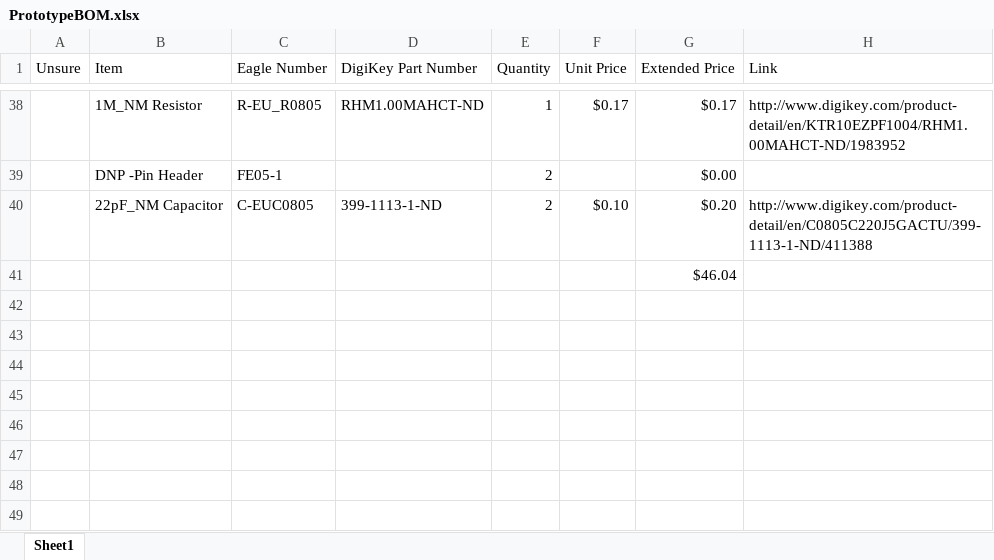
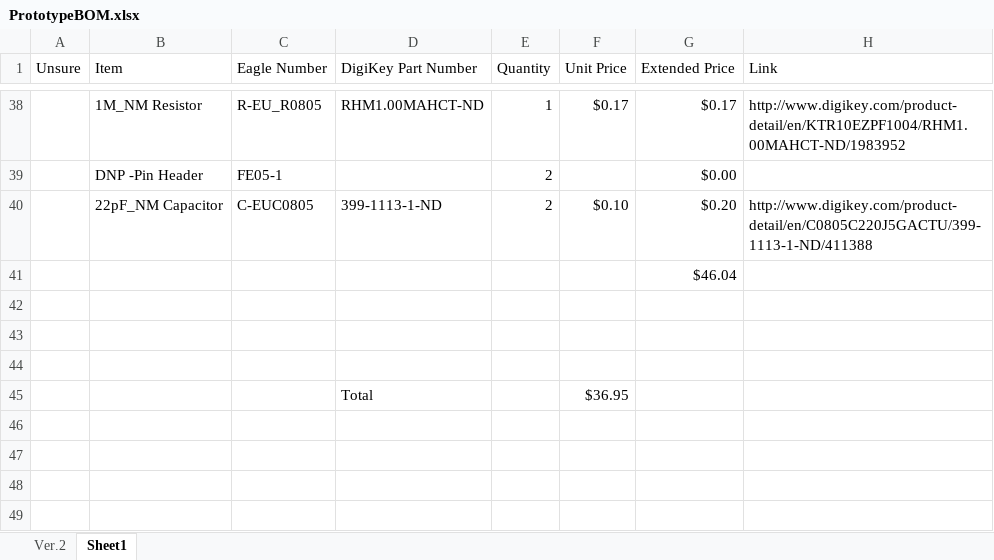
Before and after one commit to noahterickson/DigitalDash, an Excel workbook: Hardware/Custom_DUE/PrototypeBOM.xlsx, sheet Sheet1, drawn as a sheet; only a part is shown, gaps mark what is left out; values as stored, in another font and other column widths than the file's, no borders; the diff names each change by its address in the sheet, - before the commit and + after, or states it on an @@ line.

```diff
--- a/Hardware/Custom_DUE/PrototypeBOM.xlsx (sheet Sheet1)
+++ b/Hardware/Custom_DUE/PrototypeBOM.xlsx (sheet Sheet1)
+sheet tab: Ver.2
-row 45: (empty)
+row 45:  |  |  | Total |  | $36.95
```
